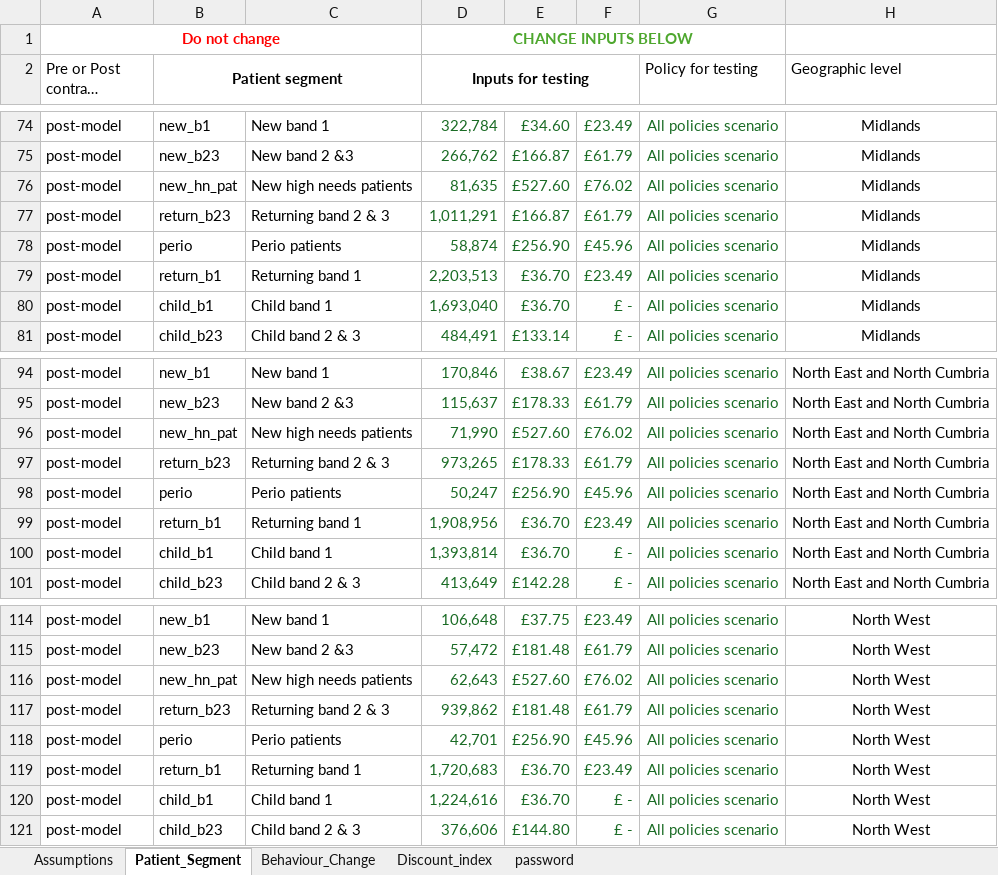
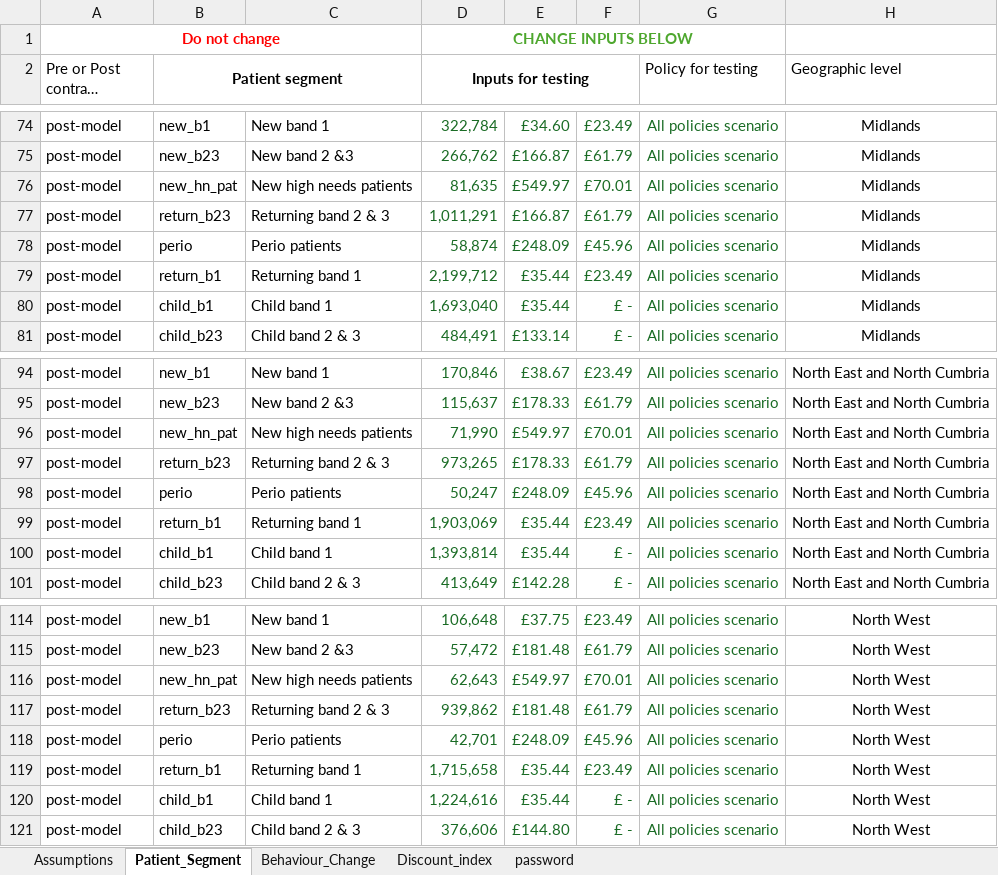
Before and after one commit to JinTongNHS/Dental_Reform_Modelling_2, an Excel workbook: DRM2/Model_inputs.xlsx, sheet Patient_Segment, drawn as a sheet; only a part is shown, gaps mark what is left out; long unchanged cells end in …; values as stored, in another font and other column widths than the file's, no borders; the diff covers the shown part only; the diff names each change by its address in the sheet, - before the commit and + after, or states it on an @@ line.

```diff
--- a/DRM2/Model_inputs.xlsx (sheet Patient_Segment)
+++ b/DRM2/Model_inputs.xlsx (sheet Patient_Segment)
-E76: £527.60
+E76: £549.97
-F76: £76.02
+F76: £70.01
-E78: £256.90
+E78: £248.09
-D79 (Inputs for testing): 2,203,513
+D79 (Inputs for testing): 2,199,712
-E79:E80: £36.70
+E79:E80: £35.44
-E96: £527.60
+E96: £549.97
-F96: £76.02
+F96: £70.01
-E98: £256.90
+E98: £248.09
-D99 (Inputs for testing): 1,908,956
+D99 (Inputs for testing): 1,903,069
-E99:E100: £36.70
+E99:E100: £35.44
-E116: £527.60
+E116: £549.97
-F116: £76.02
+F116: £70.01
-E118: £256.90
+E118: £248.09
-D119 (Inputs for testing): 1,720,683
+D119 (Inputs for testing): 1,715,658
-E119:E120: £36.70
+E119:E120: £35.44
```
Also changed, not shown: 61 edited cells elsewhere in this sheet, sheet Assumptions, 4 other files.
